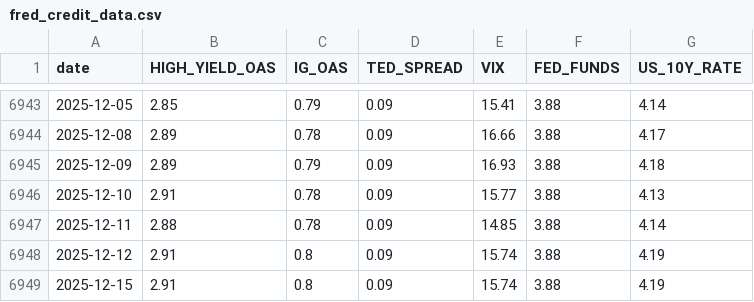
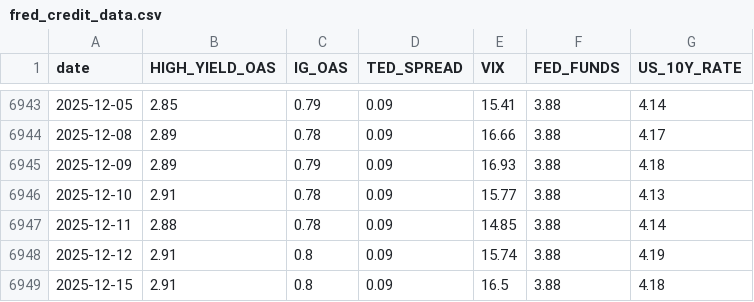
Before and after one commit to ManuelFernandezG/ratings_dashboard_project, a CSV file: data/raw/fred_credit_data.csv, drawn as a sheet; only a part is shown, gaps mark what is left out.

```diff
--- a/data/raw/fred_credit_data.csv
+++ b/data/raw/fred_credit_data.csv
@@ -6948,2 +6948,2 @@ date,HIGH_YIELD_OAS,IG_OAS,TED_SPREAD,VIX,FED_FUNDS,US_10Y_RATE
 2025-12-12,2.91,0.8,0.09,15.74,3.88,4.19
-2025-12-15,2.91,0.8,0.09,15.74,3.88,4.19
+2025-12-15,2.91,0.8,0.09,16.5,3.88,4.18
```
Also changed, not shown: models/logistic_regression_roc_data.csv, models/test_data_for_evaluation.csv, 7 other files.
